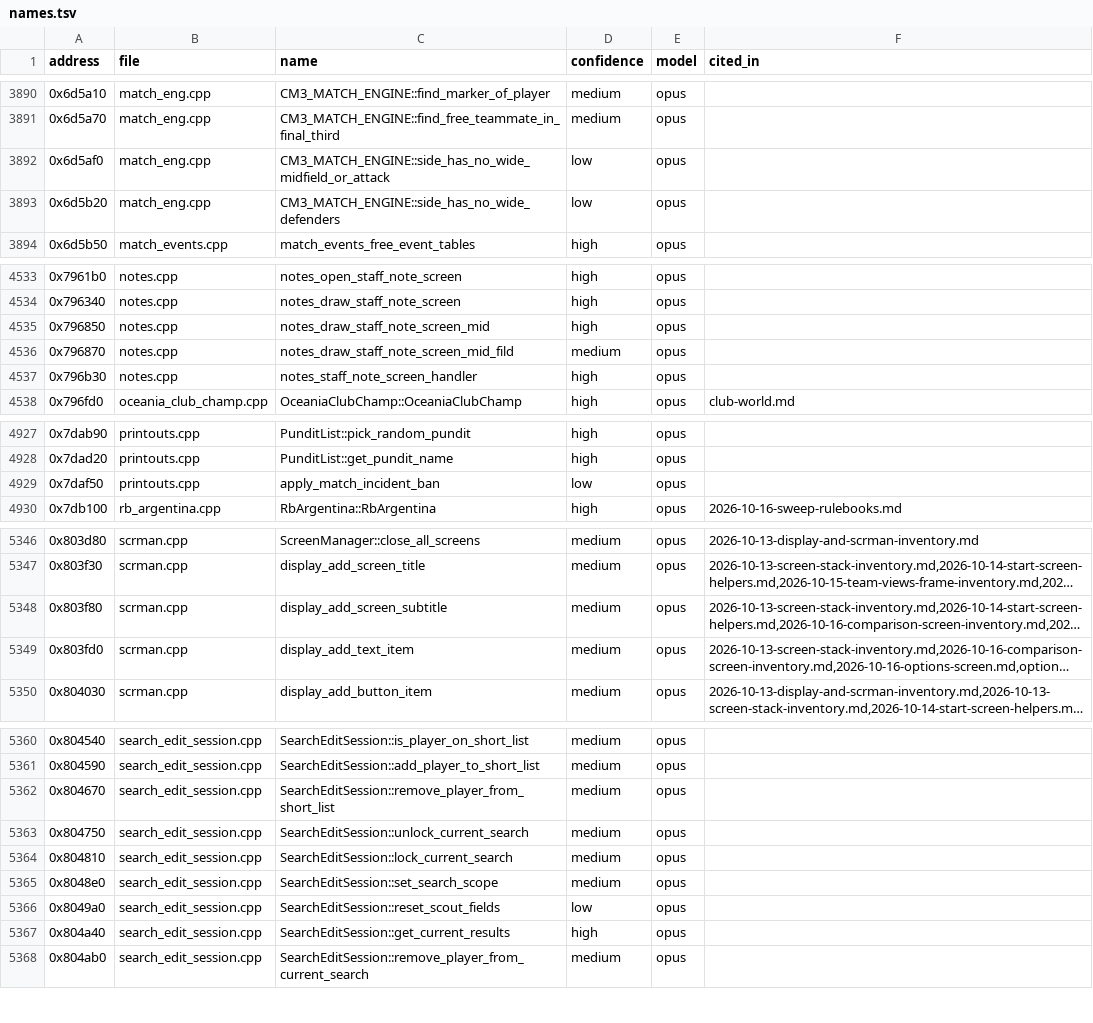
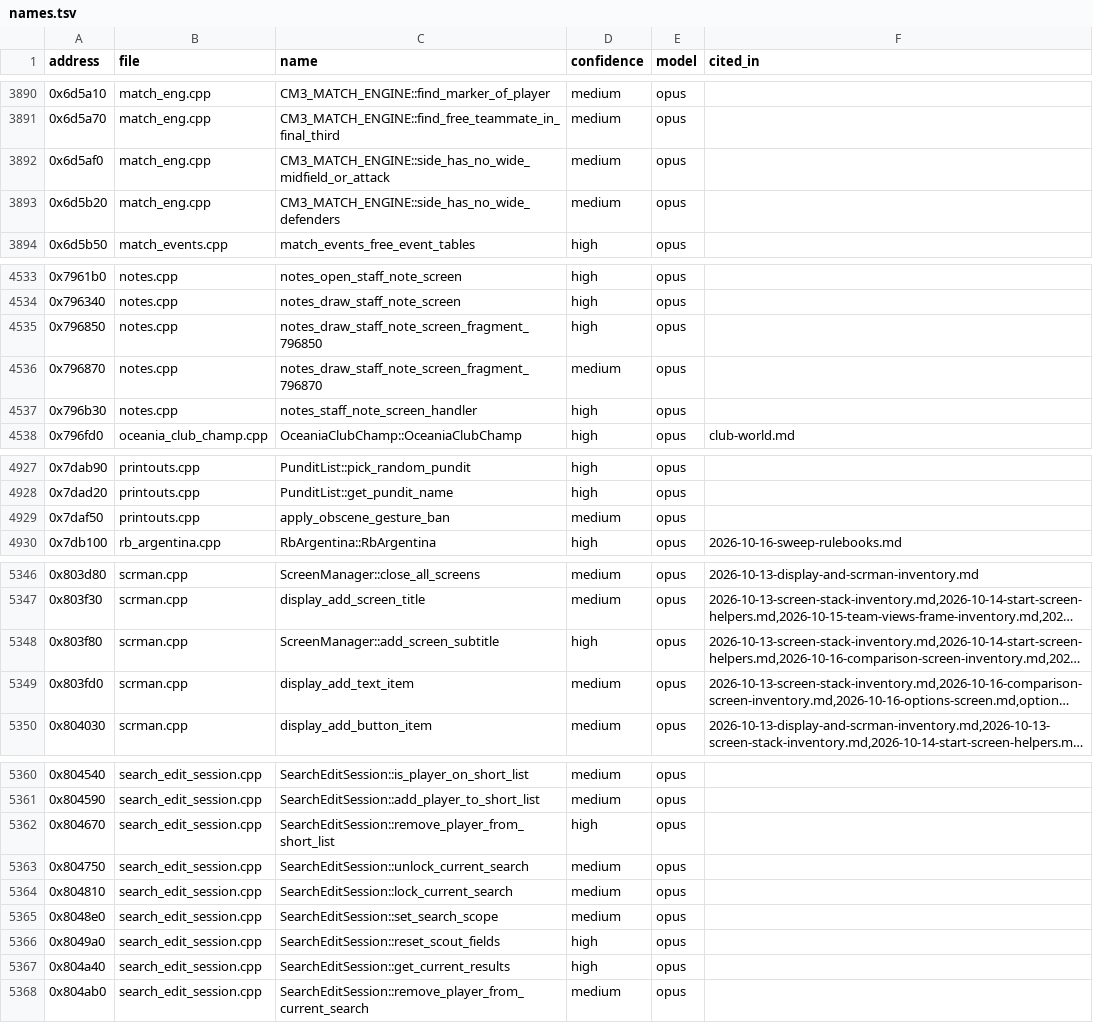
Before and after one commit to maxevans60/cm0102-bosman-edition, a TSV file: docs/research/function-map/names.tsv, drawn as a sheet; only a part is shown, gaps mark what is left out; long unchanged cells end in …; the diff covers the shown part only; the diff names each change by its address in the sheet, - before the commit and + after, or states it on an @@ line.

```diff
--- a/docs/research/function-map/names.tsv
+++ b/docs/research/function-map/names.tsv
-D3892:D3893 (confidence): low
+D3892:D3893 (confidence): medium
-C4535 (name): notes_draw_staff_note_screen_mid
+C4535 (name): notes_draw_staff_note_screen_fragment_796850
-C4536 (name): notes_draw_staff_note_screen_mid_fild
+C4536 (name): notes_draw_staff_note_screen_fragment_796870
-C4929 (name): apply_match_incident_ban
+C4929 (name): apply_obscene_gesture_ban
-D4929 (confidence): low
+D4929 (confidence): medium
-C5348 (name): display_add_screen_subtitle
+C5348 (name): ScreenManager::add_screen_subtitle
-D5348 (confidence): medium
+D5348 (confidence): high
-D5362 (confidence): medium
+D5362 (confidence): high
-D5366 (confidence): low
+D5366 (confidence): high
```
Also changed, not shown: 41 edited cells elsewhere in this file, 25 other files.
